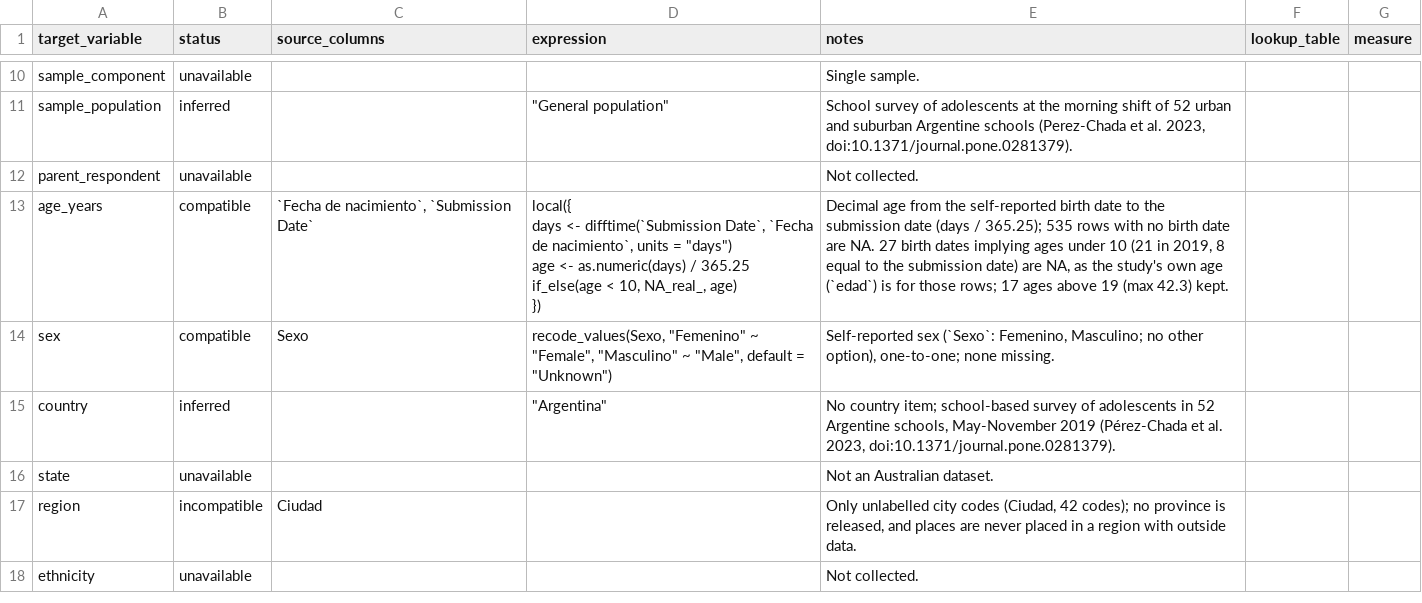
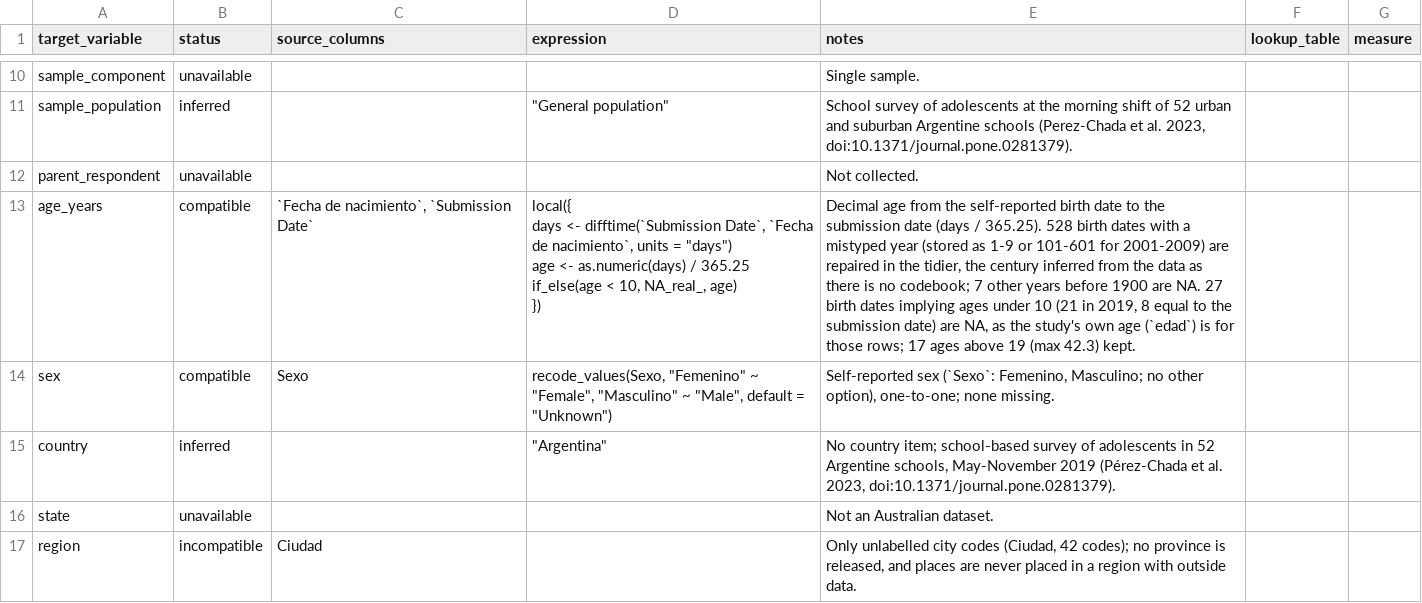
Before and after one commit to Motivation-and-Behaviour/bigger_picture, a CSV file: harmonisation/datasets/BPIPD-87/variables.csv, drawn as a sheet; only a part is shown, gaps mark what is left out; the shorter side is filled out with more unchanged rows.

Commit message:
Fix pipeline warnings for three datasets (#178)

```diff
--- a/harmonisation/datasets/BPIPD-87/variables.csv
+++ b/harmonisation/datasets/BPIPD-87/variables.csv
@@ -12,7 +12,7 @@ sample_population,inferred,,"""General population""","School survey of adolescen
 parent_respondent,unavailable,,,Not collected.,,
-age_years,compatible,"`Fecha de nacimiento`, `Submission Date`","local({
-  days <- difftime(`Submission Date`, `Fecha de nacimiento`, units = ""days"")
-  age <- as.numeric(days) / 365.25
-  if_else(age < 10, NA_real_, age)
-})","Decimal age from the self-reported birth date to the submission date (days / 365.25); 535 rows with no birth date are NA. 27 birth dates implying ages under 10 (21 in 2019, 8 equal to the submission date) are NA, as the study's own age (`edad`) is for those rows; 17 ages above 19 (max 42.3) kept.",,
+age_years,compatible,"`Fecha de nacimiento`, `Submission Date`","local({
+  days <- difftime(`Submission Date`, `Fecha de nacimiento`, units = ""days"")
+  age <- as.numeric(days) / 365.25
+  if_else(age < 10, NA_real_, age)
+})","Decimal age from the self-reported birth date to the submission date (days / 365.25). 528 birth dates with a mistyped year (stored as 1-9 or 101-601 for 2001-2009) are repaired in the tidier, the century inferred from the data as there is no codebook; 7 other years before 1900 are NA. 27 birth dates implying ages under 10 (21 in 2019, 8 equal to the submission date) are NA, as the study's own age (`edad`) is for those rows; 17 ages above 19 (max 42.3) kept.",,
 sex,compatible,Sexo,"recode_values(Sexo, ""Femenino"" ~ ""Female"", ""Masculino"" ~ ""Male"", default = ""Unknown"")","Self-reported sex (`Sexo`: Femenino, Masculino; no other option), one-to-one; none missing.",,
```
Also changed, not shown: 9 other files.
